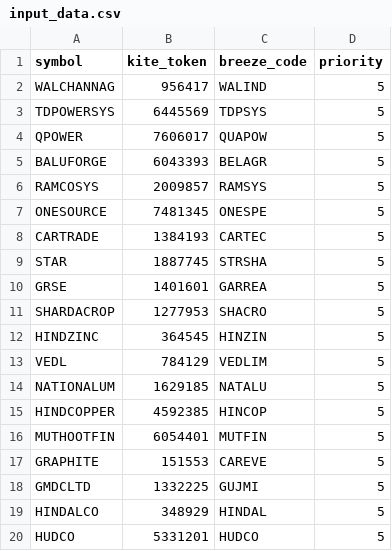
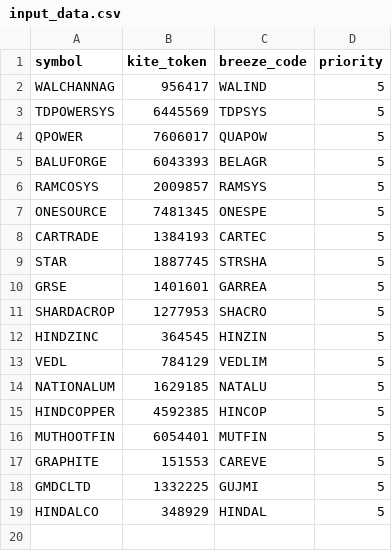
Before and after one commit to sathish-nallamuthu/csv-publisher, a CSV file: input_data.csv, drawn as a sheet.

Commit message:
update csv

```diff
--- a/input_data.csv
+++ b/input_data.csv
@@ -19,2 +19 @@ GMDCLTD,1332225,GUJMI,5
 HINDALCO,348929,HINDAL,5
-HUDCO,5331201,HUDCO,5
```
